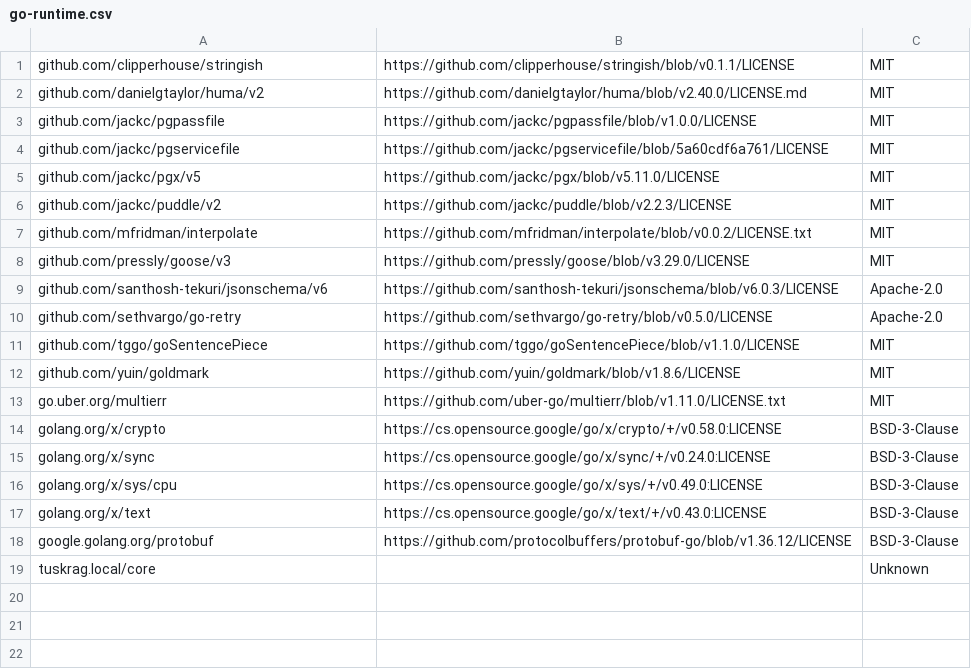
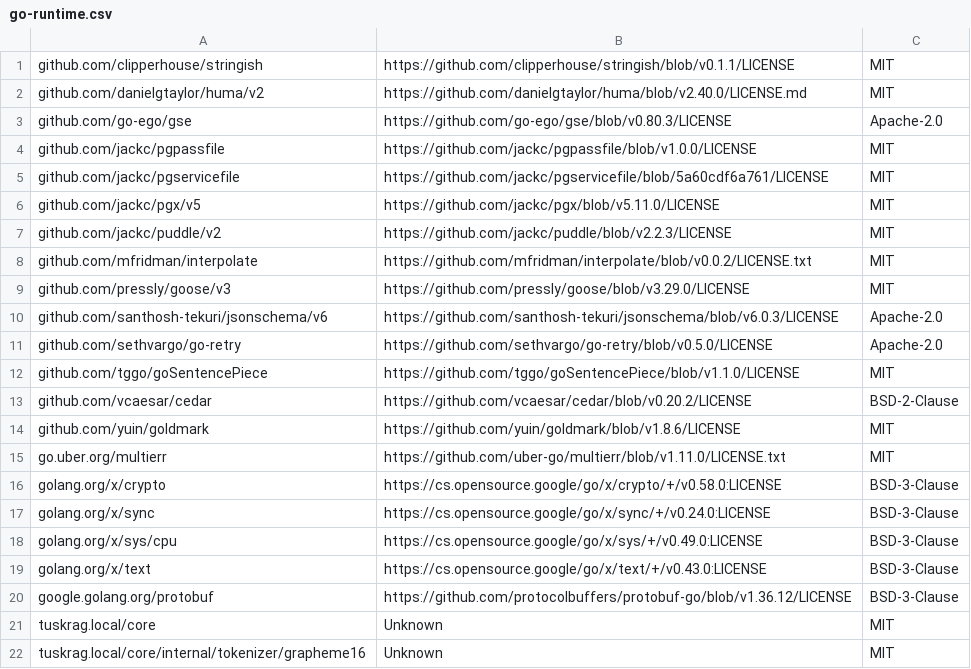
Before and after one commit to Orpheus-K/TuskRAG, a CSV file: deploy/licenses/go-runtime.csv, drawn as a sheet.

```diff
--- a/deploy/licenses/go-runtime.csv
+++ b/deploy/licenses/go-runtime.csv
@@ -2,2 +2,3 @@ github.com/clipperhouse/stringish,https://github.com/clipperhouse/stringish/blob
 github.com/danielgtaylor/huma/v2,https://github.com/danielgtaylor/huma/blob/v2.40.0/LICENSE.md,MIT
+github.com/go-ego/gse,https://github.com/go-ego/gse/blob/v0.80.3/LICENSE,Apache-2.0
 github.com/jackc/pgpassfile,https://github.com/jackc/pgpassfile/blob/v1.0.0/LICENSE,MIT
@@ -11,2 +12,3 @@ github.com/sethvargo/go-retry,https://github.com/sethvargo/go-retry/blob/v0.5.0/
 github.com/tggo/goSentencePiece,https://github.com/tggo/goSentencePiece/blob/v1.1.0/LICENSE,MIT
+github.com/vcaesar/cedar,https://github.com/vcaesar/cedar/blob/v0.20.2/LICENSE,BSD-2-Clause
 github.com/yuin/goldmark,https://github.com/yuin/goldmark/blob/v1.8.6/LICENSE,MIT
@@ -18,2 +20,3 @@ golang.org/x/text,https://cs.opensource.google/go/x/text/+/v0.43.0:LICENSE,BSD-3
 google.golang.org/protobuf,https://github.com/protocolbuffers/protobuf-go/blob/v1.36.12/LICENSE,BSD-3-Clause
-tuskrag.local/core,,Unknown
+tuskrag.local/core,Unknown,MIT
+tuskrag.local/core/internal/tokenizer/grapheme16,Unknown,MIT
```
Also changed, not shown: 6 other files.
